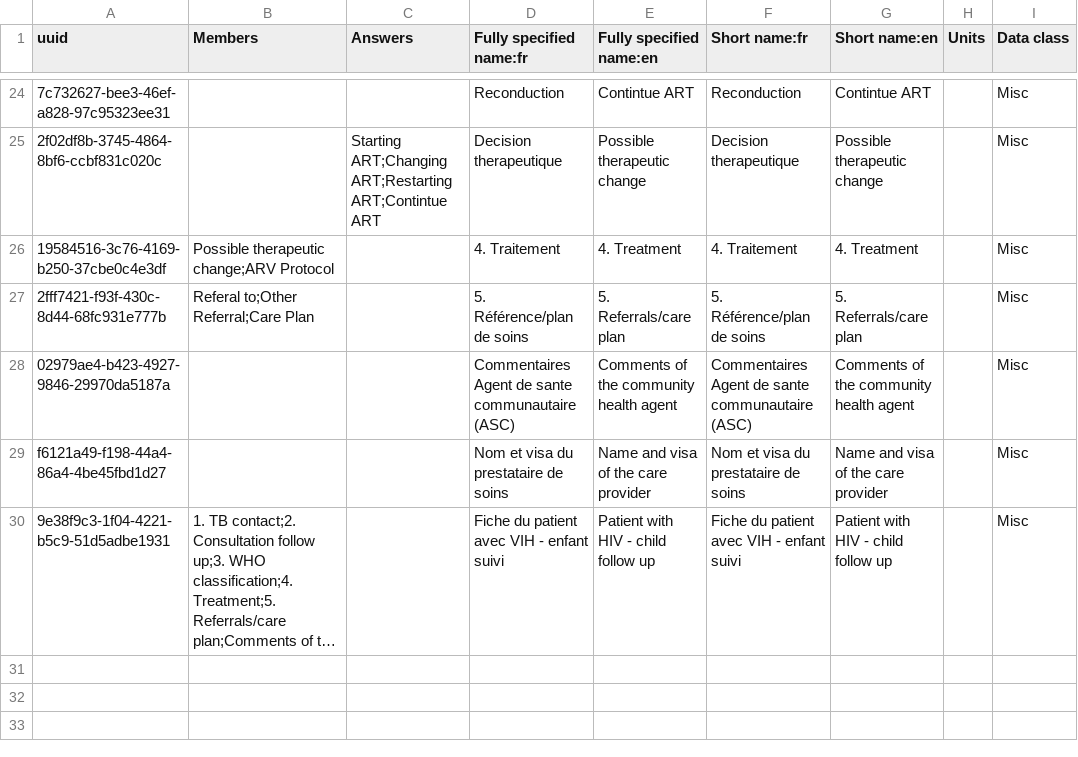
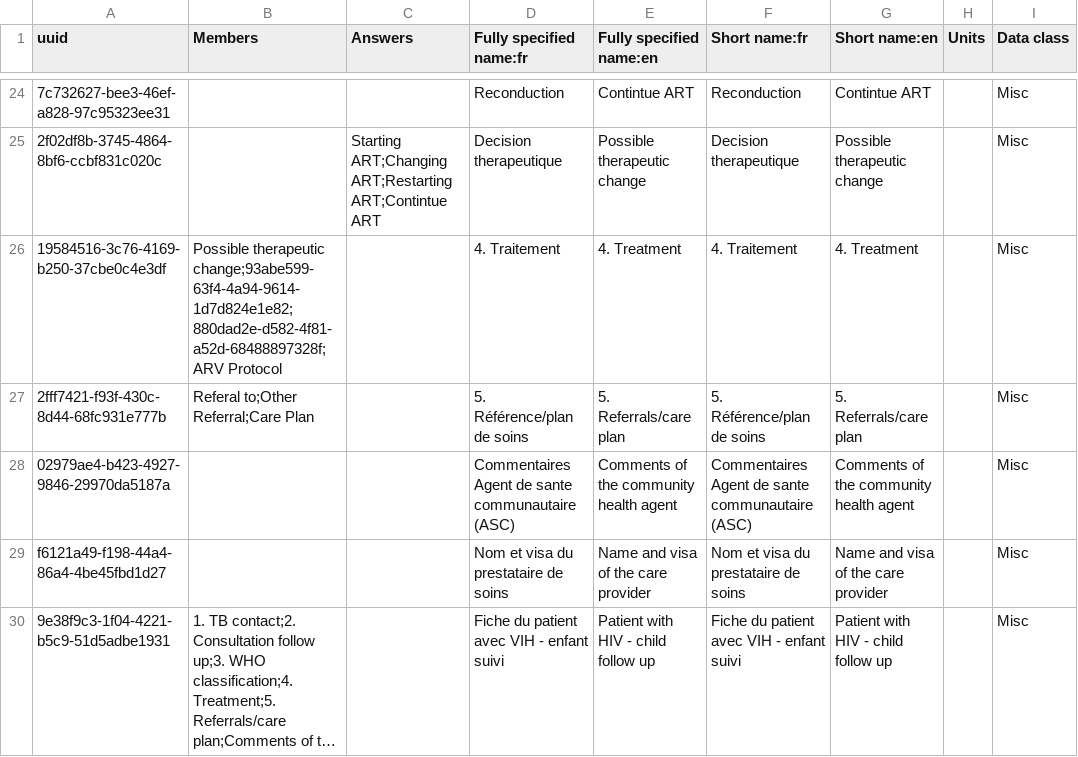
Before and after one commit to jembi/cameroon-bahmni-config, a CSV file: metadata/configuration/concepts/1240_child_hiv_followup_form.csv, drawn as a sheet; only a part is shown, gaps mark what is left out; long unchanged cells end in …; the diff names each change by its address in the sheet, - before the commit and + after, or states it on an @@ line.

```diff
--- a/metadata/configuration/concepts/1240_child_hiv_followup_form.csv
+++ b/metadata/configuration/concepts/1240_child_hiv_followup_form.csv
-B26 (Members): Possible therapeutic change;ARV Protocol
+B26 (Members): Possible therapeutic change;93abe599-63f4-4a94-9614-1d7d824e1e82;880dad2e-d582-4f81-a52d-68488897328f;ARV Protocol
```
Also changed, not shown: metadata/configuration/concepts/1160_adult_hiv_followup_form.csv, metadata/configuration/concepts/1280_TB_form.csv, 1 other file.
